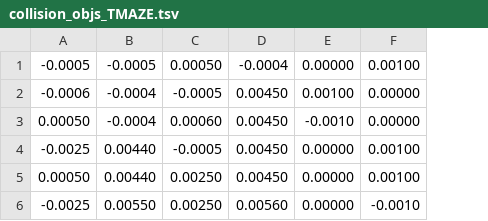
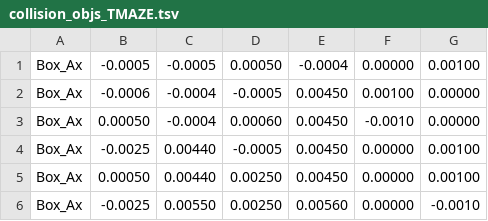
Before and after one commit to edizquierdo/RoyalSociety2018, a TSV file: data/collision_objs_TMAZE.tsv, drawn as a sheet; the diff names each change by its address in the sheet, - before the commit and + after, or states it on an @@ line.

```diff
--- a/data/collision_objs_TMAZE.tsv
+++ b/data/collision_objs_TMAZE.tsv
+column A, rows 1-6: all Box_Ax
```
Also changed, not shown: data/collision_objs.tsv, 5 other files.
